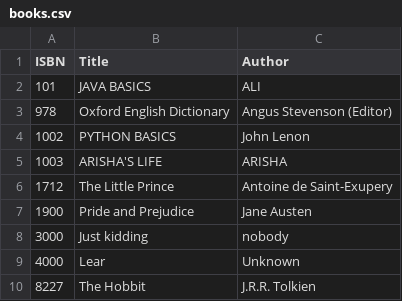
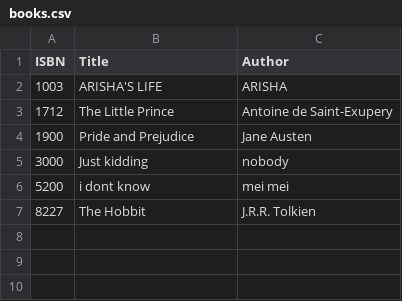
Before and after one commit to mwikacha/SMARTLIBRARYSYSTEM, a CSV file: books.csv, drawn as a sheet.

```diff
--- a/books.csv
+++ b/books.csv
@@ -1,5 +1,2 @@
 ISBN,Title,Author
-101,JAVA BASICS,ALI
-978,Oxford English Dictionary,Angus Stevenson (Editor)
-1002,PYTHON BASICS,John Lenon
 1003,ARISHA'S LIFE,ARISHA
@@ -8,3 +5,3 @@ ISBN,Title,Author
 3000,Just kidding,nobody
-4000,Lear,Unknown
+5200,i dont know,mei mei
 8227,The Hobbit,J.R.R. Tolkien
```
Also changed, not shown: 7 other files.
